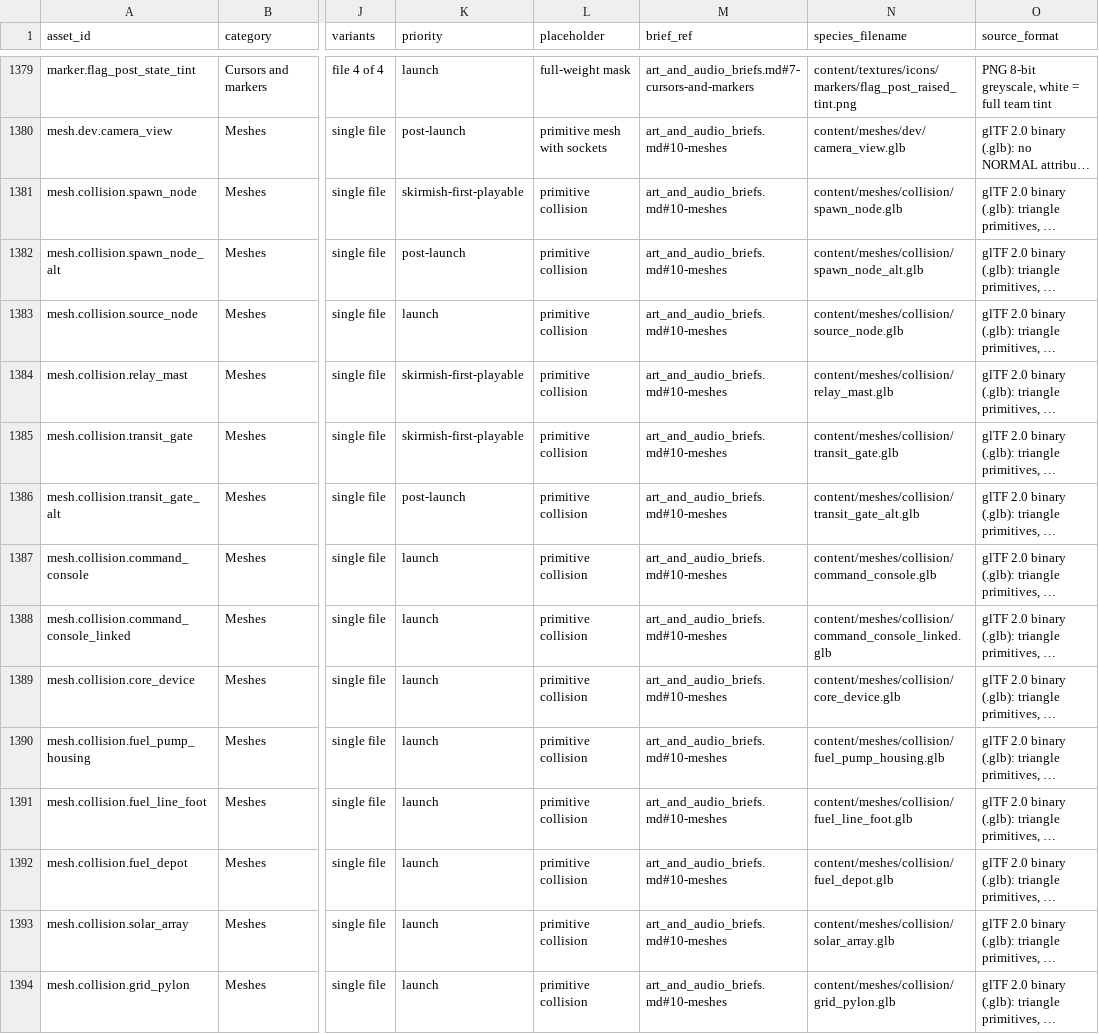
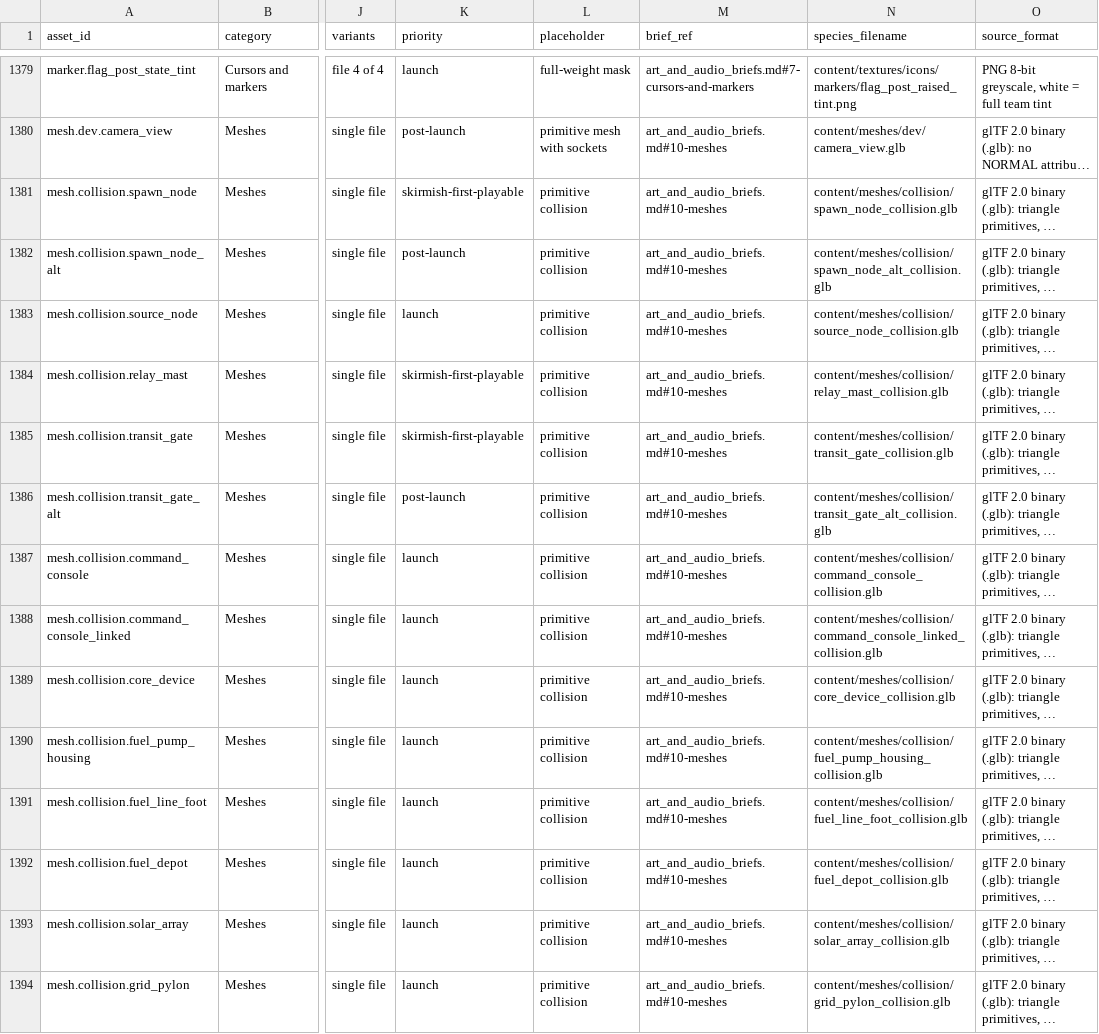
Before and after one commit to Zwaliebaba/Species.AI, a CSV file: design_next/assets/asset_manifest.csv, drawn as a sheet; only a part is shown, gaps mark what is left out; long unchanged cells end in …; the diff covers the shown part only; the diff names each change by its address in the sheet, - before the commit and + after, or states it on an @@ line.

```diff
--- a/design_next/assets/asset_manifest.csv
+++ b/design_next/assets/asset_manifest.csv
-N1381 (species_filename): content/meshes/collision/spawn_node.glb
+N1381 (species_filename): content/meshes/collision/spawn_node_collision.glb
-N1382 (species_filename): content/meshes/collision/spawn_node_alt.glb
+N1382 (species_filename): content/meshes/collision/spawn_node_alt_collision.glb
-N1383 (species_filename): content/meshes/collision/source_node.glb
+N1383 (species_filename): content/meshes/collision/source_node_collision.glb
-N1384 (species_filename): content/meshes/collision/relay_mast.glb
+N1384 (species_filename): content/meshes/collision/relay_mast_collision.glb
-N1385 (species_filename): content/meshes/collision/transit_gate.glb
+N1385 (species_filename): content/meshes/collision/transit_gate_collision.glb
-N1386 (species_filename): content/meshes/collision/transit_gate_alt.glb
+N1386 (species_filename): content/meshes/collision/transit_gate_alt_collision.glb
-N1387 (species_filename): content/meshes/collision/command_console.glb
+N1387 (species_filename): content/meshes/collision/command_console_collision.glb
-N1388 (species_filename): content/meshes/collision/command_console_linked.glb
+N1388 (species_filename): content/meshes/collision/command_console_linked_collision.glb
-N1389 (species_filename): content/meshes/collision/core_device.glb
+N1389 (species_filename): content/meshes/collision/core_device_collision.glb
-N1390 (species_filename): content/meshes/collision/fuel_pump_housing.glb
+N1390 (species_filename): content/meshes/collision/fuel_pump_housing_collision.glb
-N1391 (species_filename): content/meshes/collision/fuel_line_foot.glb
+N1391 (species_filename): content/meshes/collision/fuel_line_foot_collision.glb
-N1392 (species_filename): content/meshes/collision/fuel_depot.glb
+N1392 (species_filename): content/meshes/collision/fuel_depot_collision.glb
-N1393 (species_filename): content/meshes/collision/solar_array.glb
+N1393 (species_filename): content/meshes/collision/solar_array_collision.glb
-N1394 (species_filename): content/meshes/collision/grid_pylon.glb
+N1394 (species_filename): content/meshes/collision/grid_pylon_collision.glb
```
Also changed, not shown: 18 edited cells elsewhere in this file, species_work/asset_origin_map.csv, 7 other files.
